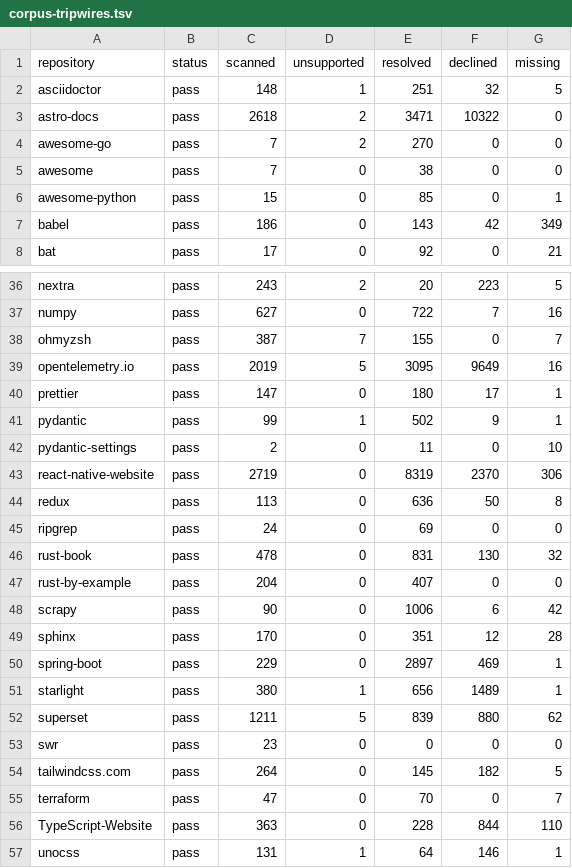
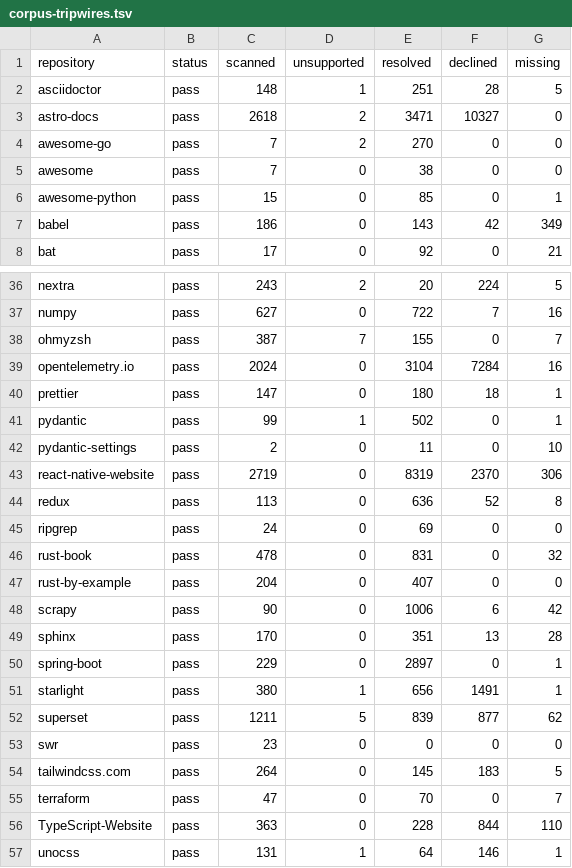
Before and after one commit to HardMax71/amiss, a TSV file: scripts/corpus-tripwires.tsv, drawn as a sheet; only a part is shown, gaps mark what is left out; the diff covers the shown part only; the diff names each change by its address in the sheet, - before the commit and + after, or states it on an @@ line.

Commit message:
fix: decline one oversized destination instead of its document
A single destination past raw-link-destination-bytes, a 16.6 KB URL or an
inline base64 image, made its whole document unsupported, so every other
reference in it went unchecked and the row never said which ceiling
tripped. That one reference is now declined with the new tolerant reason
oversized-destination and the rest of the document is read. In the corpus
five opentelemetry.io pages and one k8s-community page come back, with no
new missing target.

```diff
--- a/scripts/corpus-tripwires.tsv
+++ b/scripts/corpus-tripwires.tsv
-F2 (declined): 32
+F2 (declined): 28
-F3 (declined): 10322
+F3 (declined): 10327
-F36 (declined): 223
+F36 (declined): 224
-C39 (scanned): 2019
+C39 (scanned): 2024
-D39 (unsupported): 5
+D39 (unsupported): 0
-E39 (resolved): 3095
+E39 (resolved): 3104
-F39 (declined): 9649
+F39 (declined): 7284
-F40 (declined): 17
+F40 (declined): 18
-F41 (declined): 9
+F41 (declined): 0
-F44 (declined): 50
+F44 (declined): 52
-F46 (declined): 130
+F46 (declined): 0
-F49 (declined): 12
+F49 (declined): 13
-F50 (declined): 469
+F50 (declined): 0
-F51 (declined): 1489
+F51 (declined): 1491
-F52 (declined): 880
+F52 (declined): 877
-F54 (declined): 182
+F54 (declined): 183
```
Also changed, not shown: 23 edited cells elsewhere in this file, 12 other files.
